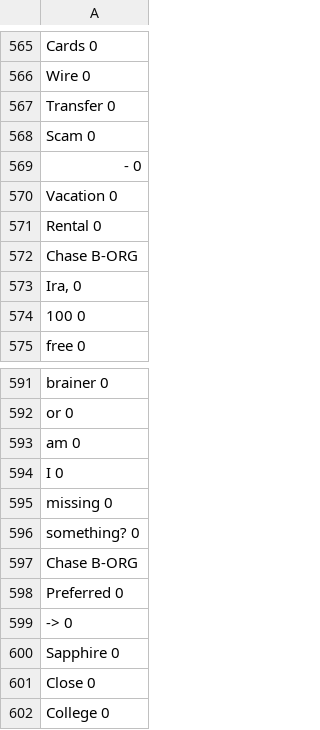
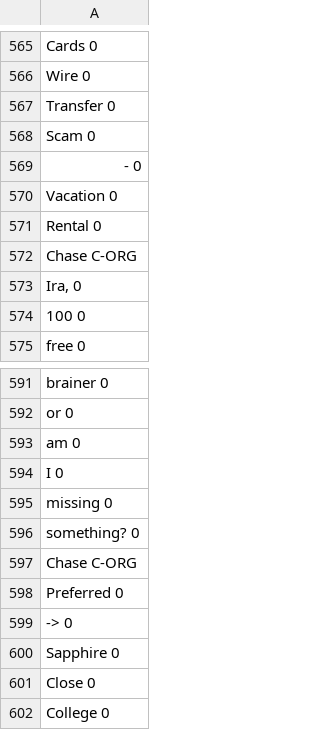
Before and after one commit to mehulmshah/financebot, a TSV file: src/data/entity.tsv, drawn as a sheet; only a part is shown, gaps mark what is left out; the diff covers the shown part only.

```diff
--- a/src/data/entity.tsv
+++ b/src/data/entity.tsv
@@ -571,3 +571,3 @@ Vacation 0
 Rental 0
-Chase B-ORG
+Chase C-ORG
 Ira, 0
@@ -596,3 +596,3 @@ missing 0
 something? 0
-Chase B-ORG
+Chase C-ORG
 Preferred 0
```
Also changed, not shown: 5 edited cells elsewhere in this file, 12 other files.
